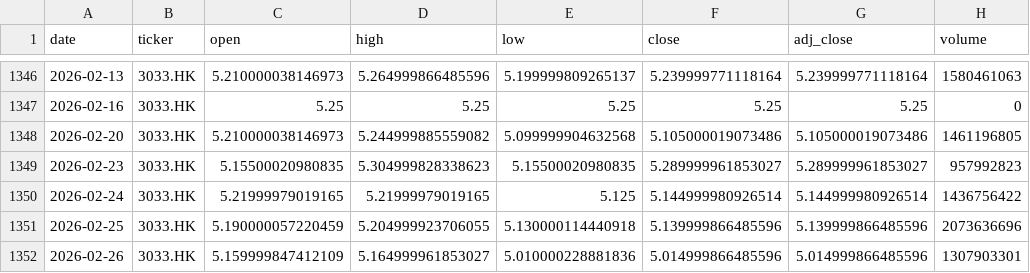
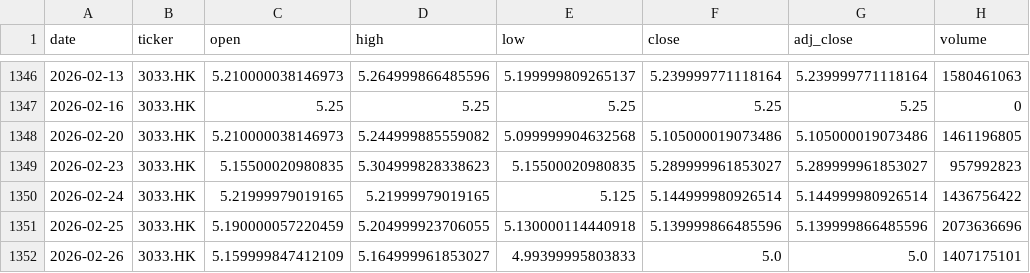
Before and after one commit to zid036116-ship-it/-, a CSV file: docs/market_data/恒生科技ETF_南方__3033.HK.csv, drawn as a sheet; only a part is shown, gaps mark what is left out.

```diff
--- a/docs/market_data/恒生科技ETF_南方__3033.HK.csv
+++ b/docs/market_data/恒生科技ETF_南方__3033.HK.csv
@@ -1351,2 +1351,2 @@
 2026-02-25,3033.HK,5.190000057220459,5.204999923706055,5.130000114440918,5.139999866485596,5.139999866485596,2073636696
-2026-02-26,3033.HK,5.159999847412109,5.164999961853027,5.010000228881836,5.014999866485596,5.014999866485596,1307903301
+2026-02-26,3033.HK,5.159999847412109,5.164999961853027,4.99399995803833,5.0,5.0,1407175101
```
Also changed, not shown: docs/market_data/恒生医疗ETF_华夏__3067.HK.csv, market_data/Nasdaq Composite 纳指综合___IXIC.csv, 7 other files.
